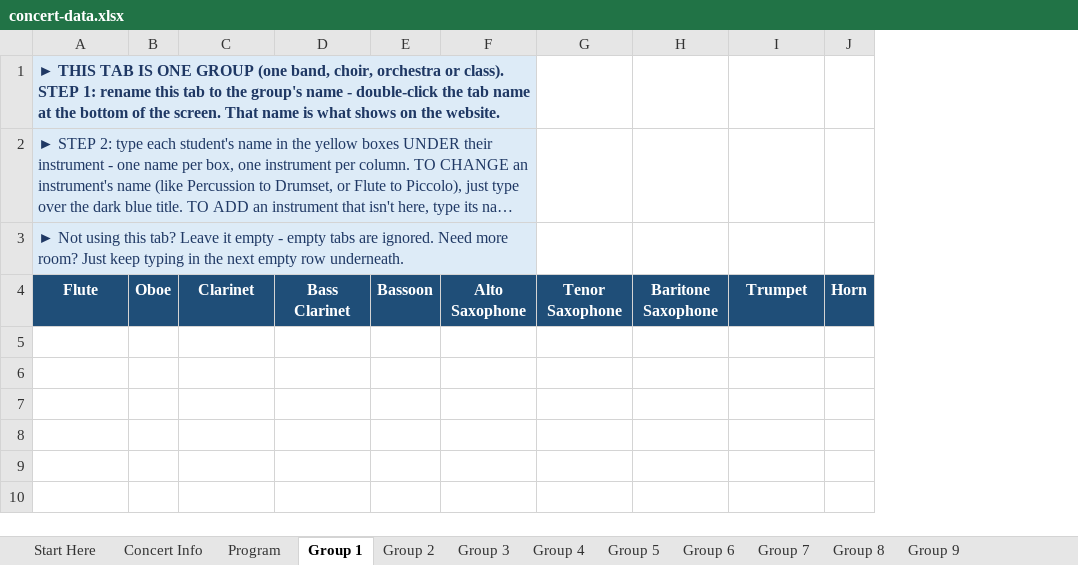
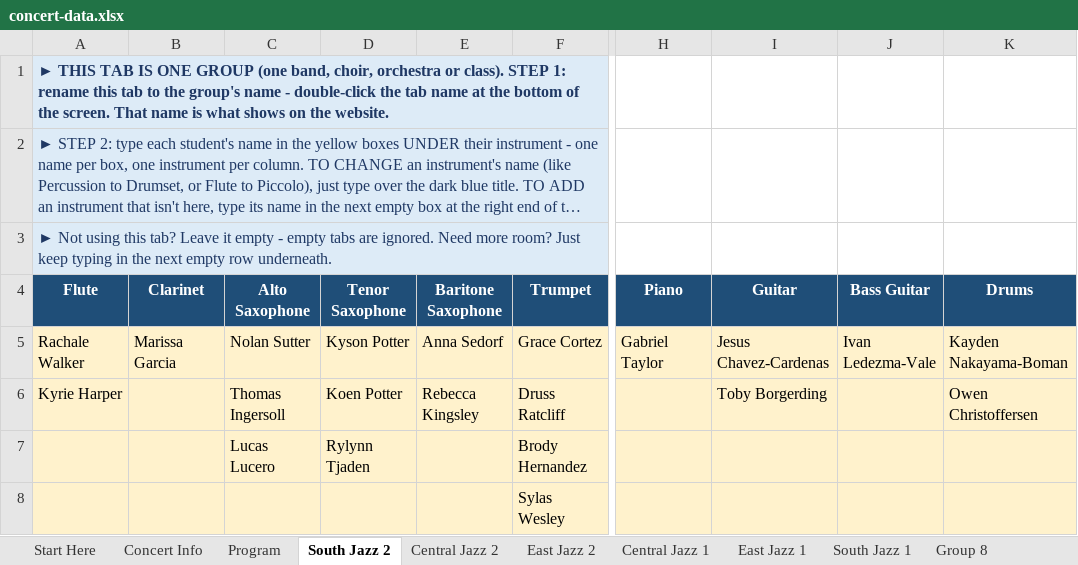
Before and after one commit to btschu/26-city-jazz, an Excel workbook: data/concert-data.xlsx, sheet South Jazz 2, drawn as a sheet; only a part is shown, gaps mark what is left out; long unchanged cells end in …; values as stored, in another font and other column widths than the file's, no borders; removed rows and columns are numbered as before the commit, all else as after; rows hold the shown columns only; the diff names each change by its address in the sheet, - before the commit and + after, or states it on an @@ line.

```diff
--- a/data/concert-data.xlsx (sheet South Jazz 2)
+++ b/data/concert-data.xlsx (sheet South Jazz 2)
-sheet tab: Group 1
+sheet tab: South Jazz 2
-sheet tab: Group 2
+sheet tab: Central Jazz 2
-sheet tab: Group 3
+sheet tab: East Jazz 2
-sheet tab: Group 4
+sheet tab: Central Jazz 1
-sheet tab: Group 5
+sheet tab: East Jazz 1
-sheet tab: Group 7
+sheet tab: South Jazz 1
-sheet tab: Group 6
-sheet tab: Group 9
-column B (Oboe), empty
-column D (Bass Clarinet), empty
-column E (Bassoon), empty
-column J (Horn), empty
+column H (Piano), empty
+column I (Guitar), empty
+column J (Bass Guitar), empty
+column K (Drums), empty
-A1:F1 merged
+A1:F1 merged
-D1:F3 fill: none
+D1:F3 fill: #DDEBF7
-A2:F2 merged
+A2:F2 merged
-A3:F3 merged
+A3:F3 merged
+row 5: Rachale Walker | Marissa Garcia | Nolan Sutter | Kyson Potter | Anna Sedorf | Grace Cortez | Gabriel Taylor | Jesus Chavez-Cardenas | Ivan Ledezma-Vale | Kayden Nakayama-Boman
+row 6: Kyrie Harper |  | Thomas Ingersoll | Koen Potter | Rebecca Kingsley | Druss Ratcliff |  | Toby Borgerding |  | Owen Christoffersen
+row 7:  |  | Lucas Lucero | Rylynn Tjaden |  | Brody Hernandez
+row 8:  |  |  |  |  | Sylas Wesley
```
Also changed, not shown: sheet East Jazz 1, sheet East Jazz 2, sheet Program, sheet Central Jazz 1, sheet Central Jazz 2, sheet South Jazz 1, 3 more sheets, 52 other files.
